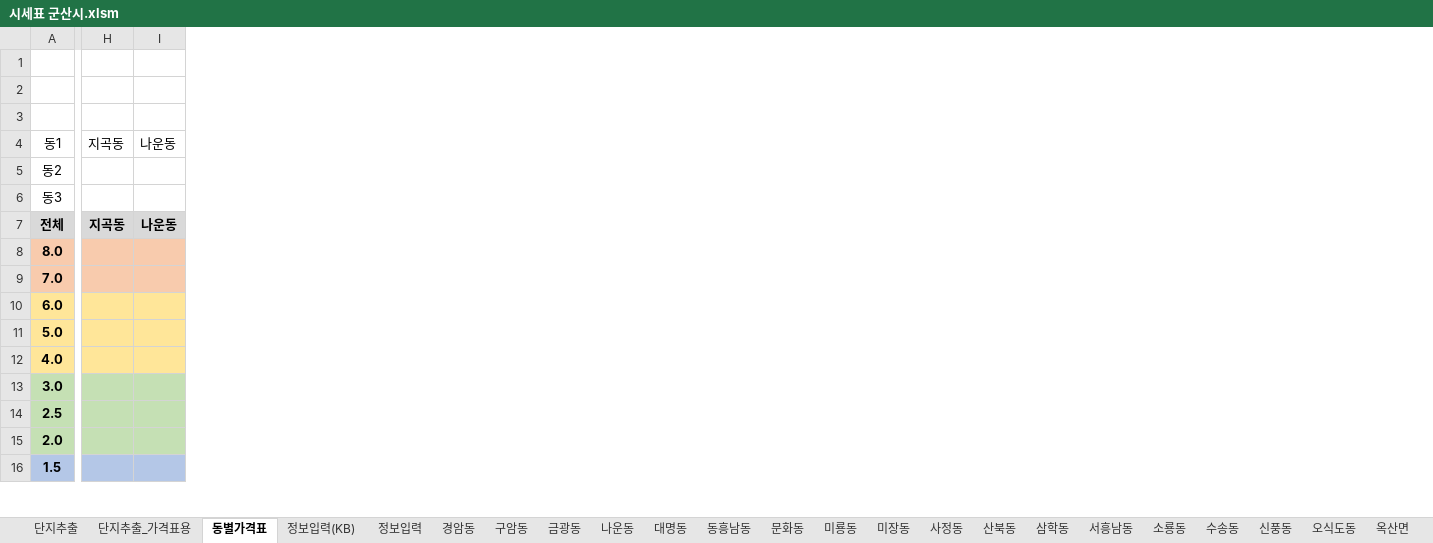
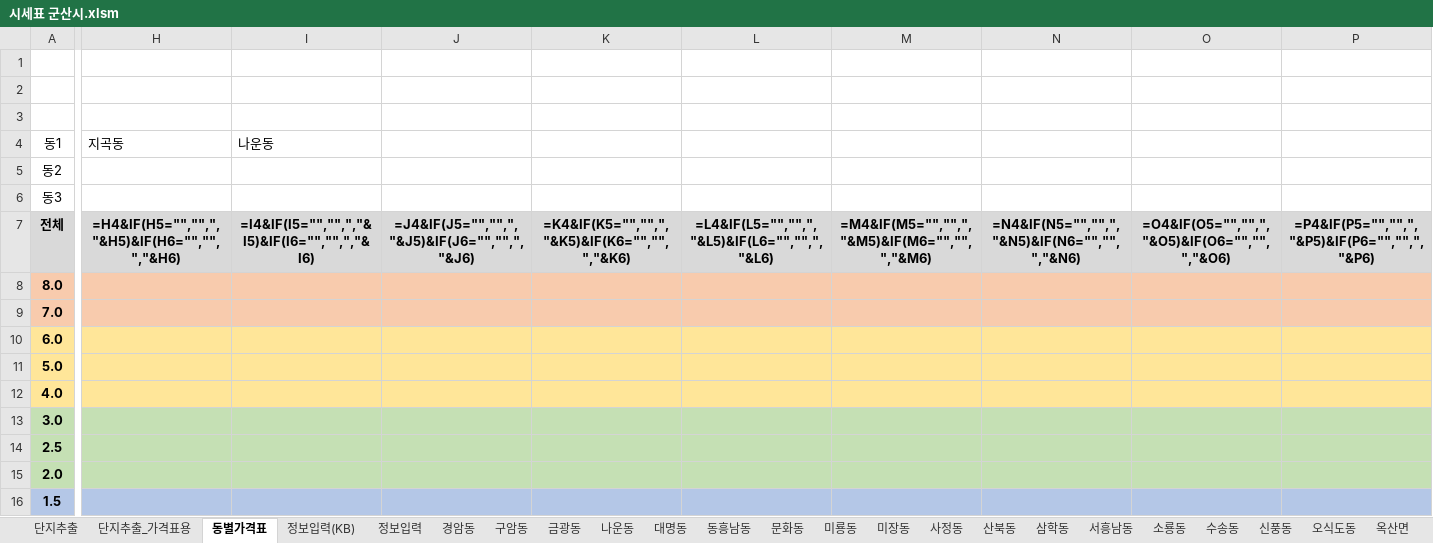
Before and after one commit to minsu-kwon-19/RealEstate, an Excel workbook: 시세표 군산시.xlsm, sheet 동별가격표, drawn as a sheet; only a part is shown, gaps mark what is left out; values as stored, in another font and other column widths than the file's, no borders; formulas without a stored value are shown as written; charts and pictures not drawn; removed rows and columns are numbered as before the commit, all else as after; rows hold the shown columns only; the diff covers the shown part only; the diff names each change by its address in the sheet, - before the commit and + after, or states it on an @@ line.

```diff
--- a/시세표 군산시.xlsm (sheet 동별가격표)
+++ b/시세표 군산시.xlsm (sheet 동별가격표)
-column H (지곡동), empty
-column I (나운동), empty
+column H (지곡동), empty
+column I (나운동), empty
+column J, empty
+column K, empty
+column L, empty
+column M, empty
+column N, empty
+column O, empty
+column P, empty
-row 7: 전체 | 지곡동 | 나운동
+row 7: 전체 | =H4&IF(H5="","",","&H5)&IF(H6="","",","&H6) | =I4&IF(I5="","",","&I5)&IF(I6="","",","&I6) | =J4&IF(J5="","",","&J5)&IF(J6="","",","&J6) | =K4&IF(K5="","",","&K5)&IF(K6="","",","&K6) | =L4&IF(L5="","",","&L5)&IF(L6="","",","&L6) | =M4&IF(M5="","",","&M5)&IF(M6="","",","&M6) | =N4&IF(N5="","",","&N5)&IF(N6="","",","&N6) | =O4&IF(O5="","",","&O5)&IF(O6="","",","&O6) | =P4&IF(P5="","",","&P5)&IF(P6="","",","&P6)
```
Also changed, not shown: 4 added rows, 4 removed rows, 9 added columns, 2 removed columns and 40 edited cells elsewhere in this sheet, sheet 단지추출, sheet 나운동, sheet 조촌동, sheet 수송동, sheet 미장동, sheet 단지추출_가격표용, 18 more sheets, charts or pictures, 시세표 수원시 팔달구.xlsm, 시세표 전주시 덕진구.xlsm, 17 other files.
